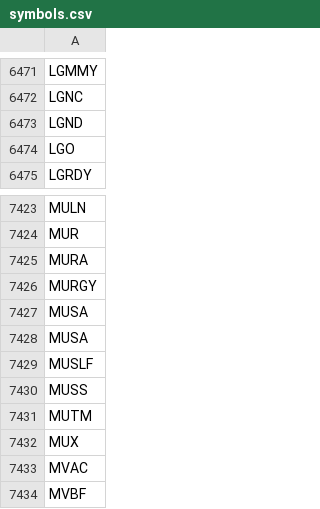
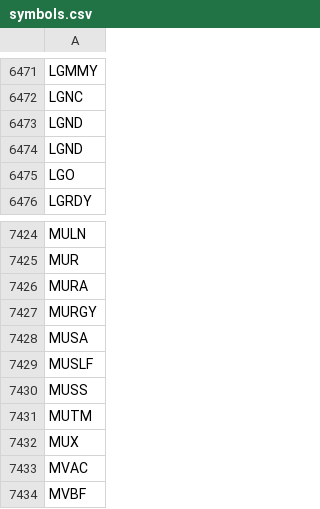
Before and after one commit to melder/symbols_options_csvs, a CSV file: symbols.csv, drawn as a sheet; only a part is shown, gaps mark what is left out.

```diff
--- a/symbols.csv
+++ b/symbols.csv
@@ -6473,2 +6473,3 @@ LGNC
 LGND
+LGND
 LGO
@@ -7426,3 +7427,2 @@ MURA
 MURGY
-MUSA
 MUSA
```
Also changed, not shown: monthlies.csv, options.csv.
